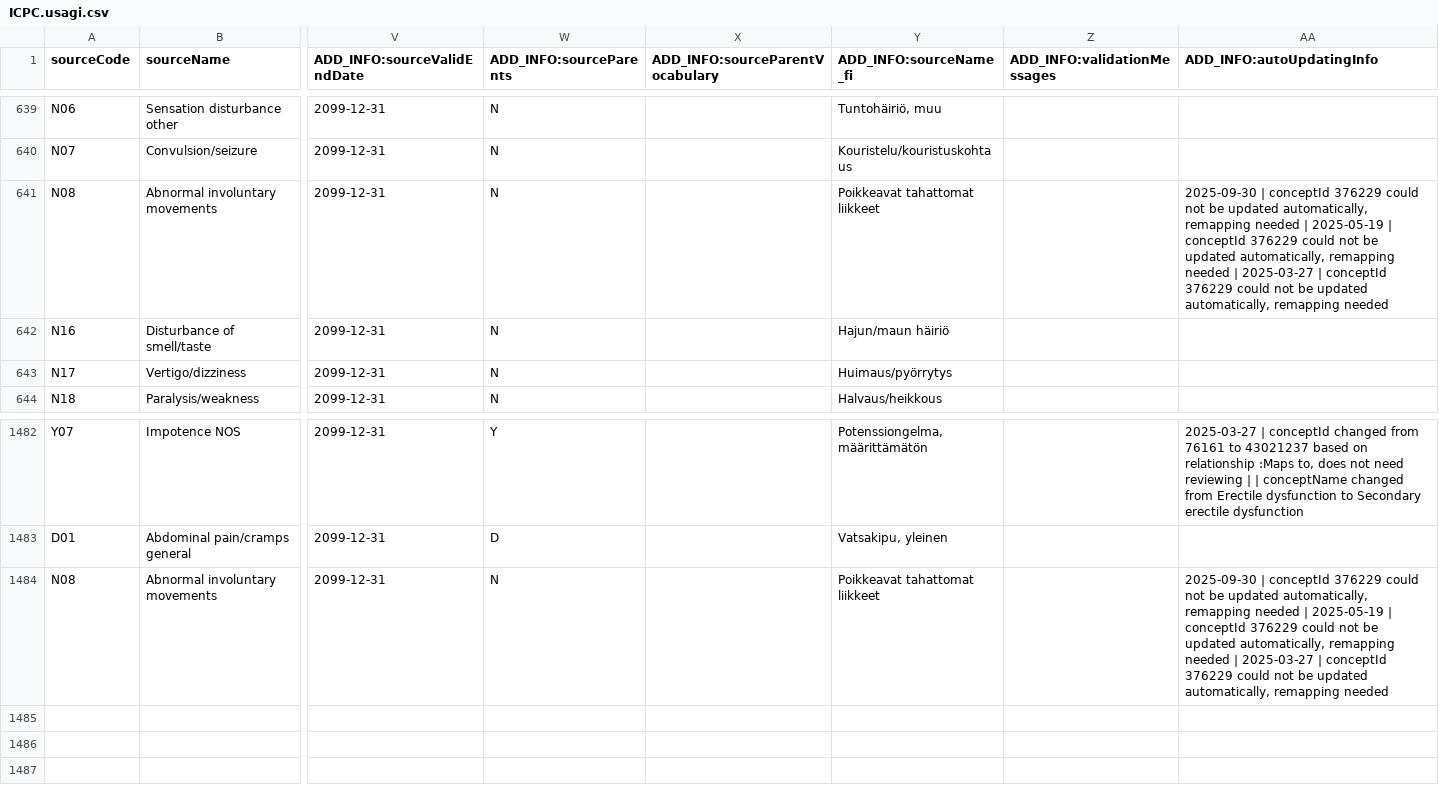
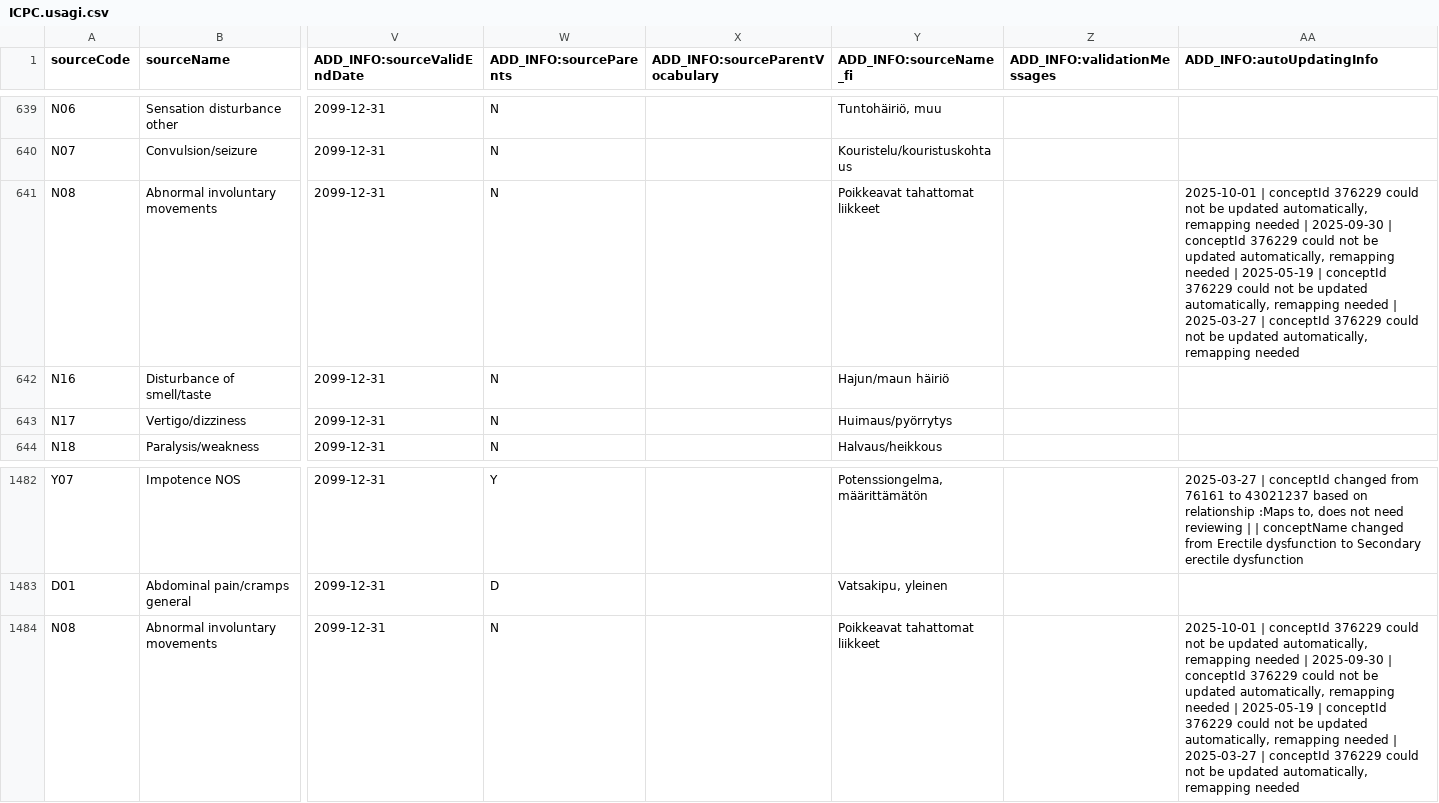
Before and after one commit to FinOMOP/FinOMOP_mappings, a CSV file: VOCABULARIES/ICPC/ICPC.usagi.csv, drawn as a sheet; only a part is shown, gaps mark what is left out; the diff names each change by its address in the sheet, - before the commit and + after, or states it on an @@ line.

```diff
--- a/VOCABULARIES/ICPC/ICPC.usagi.csv
+++ b/VOCABULARIES/ICPC/ICPC.usagi.csv
-AA641 (ADD_INFO:autoUpdatingInfo): 2025-09-30 |…
+AA641 (ADD_INFO:autoUpdatingInfo): 2025-10-01 | conceptId 376229 could not be updated automatically, remapping needed | 2025-09-30 |…
-AA1484 (ADD_INFO:autoUpdatingInfo): 2025-09-30 |…
+AA1484 (ADD_INFO:autoUpdatingInfo): 2025-10-01 | conceptId 376229 could not be updated automatically, remapping needed | 2025-09-30 |…
```
Also changed, not shown: VOCABULARIES/FHL/FHL.usagi.csv, VOCABULARIES/LABfi_HUS/LABfi_HUS.usagi.csv, 13 other files.
